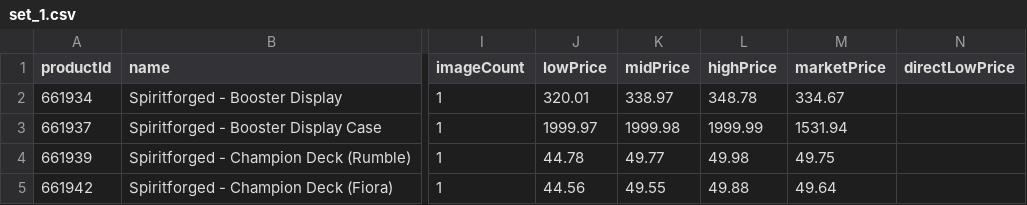
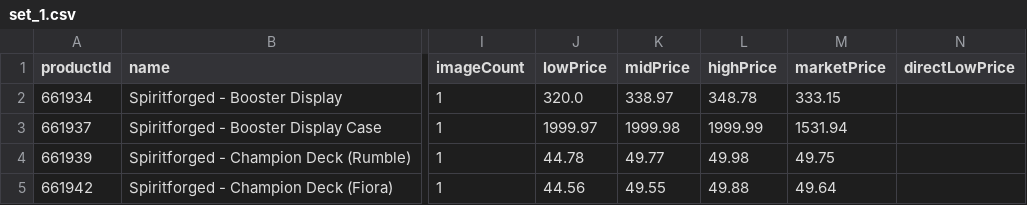
Before and after one commit to Max-Escaler/riftrades, a CSV file: public/price-guide/set_1.csv, drawn as a sheet; only a part is shown, gaps mark what is left out; the diff names each change by its address in the sheet, - before the commit and + after, or states it on an @@ line.

```diff
--- a/public/price-guide/set_1.csv
+++ b/public/price-guide/set_1.csv
-J2 (lowPrice): 320.01
+J2 (lowPrice): 320.0
-M2 (marketPrice): 334.67
+M2 (marketPrice): 333.15
```
Also changed, not shown: public/price-guide/set_2.csv, public/price-guide/set_3.csv, 7 other files.
